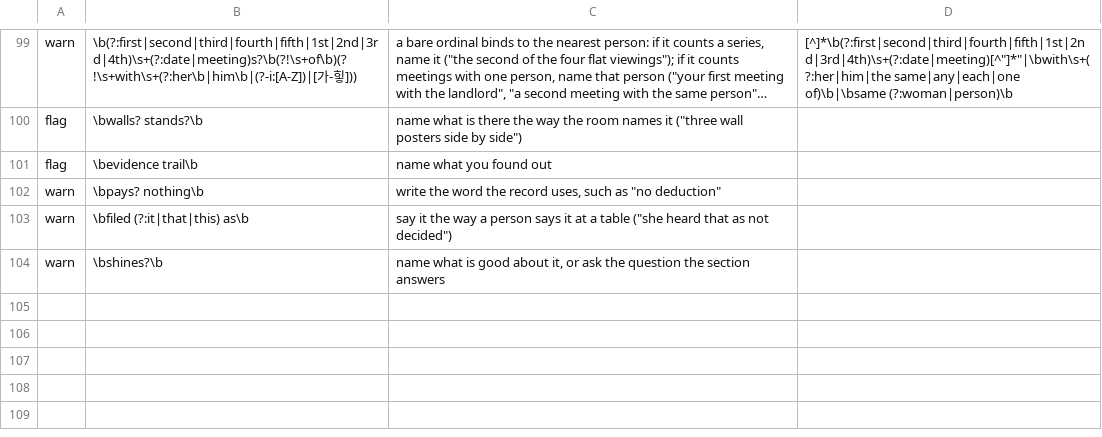
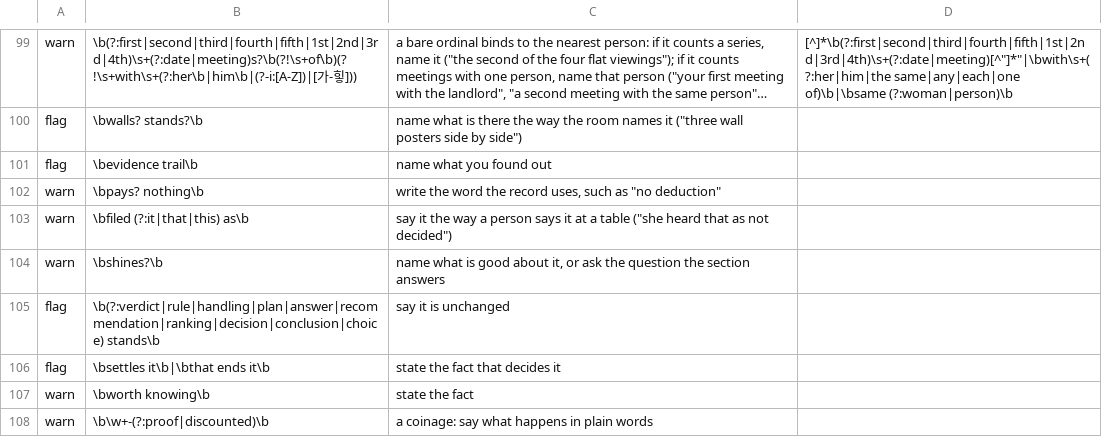
Before and after one commit to agilebean/agentkit, a TSV file: robot_markers.tsv, drawn as a sheet; only a part is shown, gaps mark what is left out; long unchanged cells end in …; the diff names each change by its address in the sheet, - before the commit and + after, or states it on an @@ line.

```diff
--- a/robot_markers.tsv
+++ b/robot_markers.tsv
+row 105: flag | \b(?:verdict|rule|handling|plan|answer|recommendation|ranking|decision|conclusion|choice) stands\b | say it is unchanged
+row 106: flag | \bsettles it\b|\bthat ends it\b | state the fact that decides it
+row 107: warn | \bworth knowing\b | state the fact
+row 108: warn | \b\w+-(?:proof|discounted)\b | a coinage: say what happens in plain words
```
